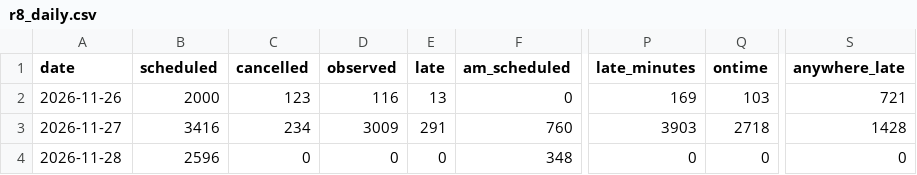
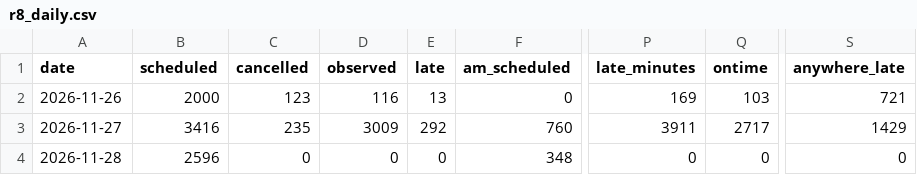
Before and after one commit to craigstarling-eng/Keolis-NthnBeaches-service-cancellations, a CSV file: data/history/r8_daily.csv, drawn as a sheet; only a part is shown, gaps mark what is left out; the diff names each change by its address in the sheet, - before the commit and + after, or states it on an @@ line.

```diff
--- a/data/history/r8_daily.csv
+++ b/data/history/r8_daily.csv
-C3 (cancelled): 234
+C3 (cancelled): 235
-E3 (late): 291
+E3 (late): 292
-P3 (late_minutes): 3903
+P3 (late_minutes): 3911
-Q3 (ontime): 2718
+Q3 (ontime): 2717
-S3 (anywhere_late): 1428
+S3 (anywhere_late): 1429
```
Also changed, not shown: data/cancellations.csv, data/history/r8_routes_daily.csv, 6 other files.
